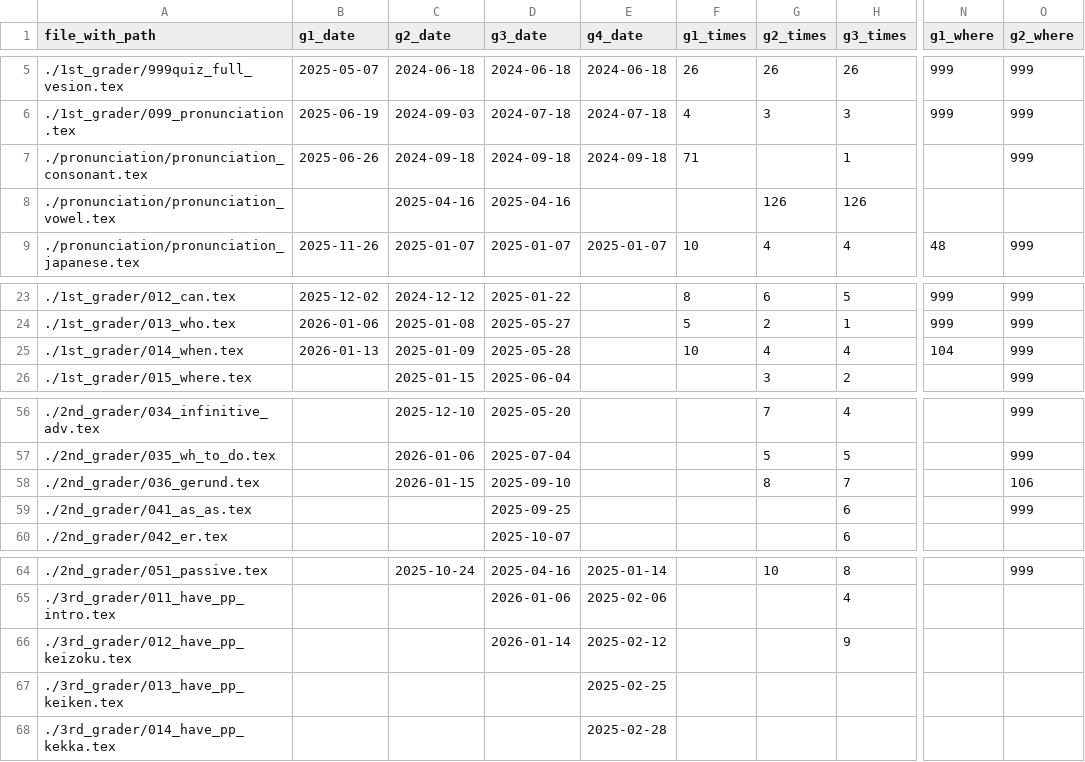
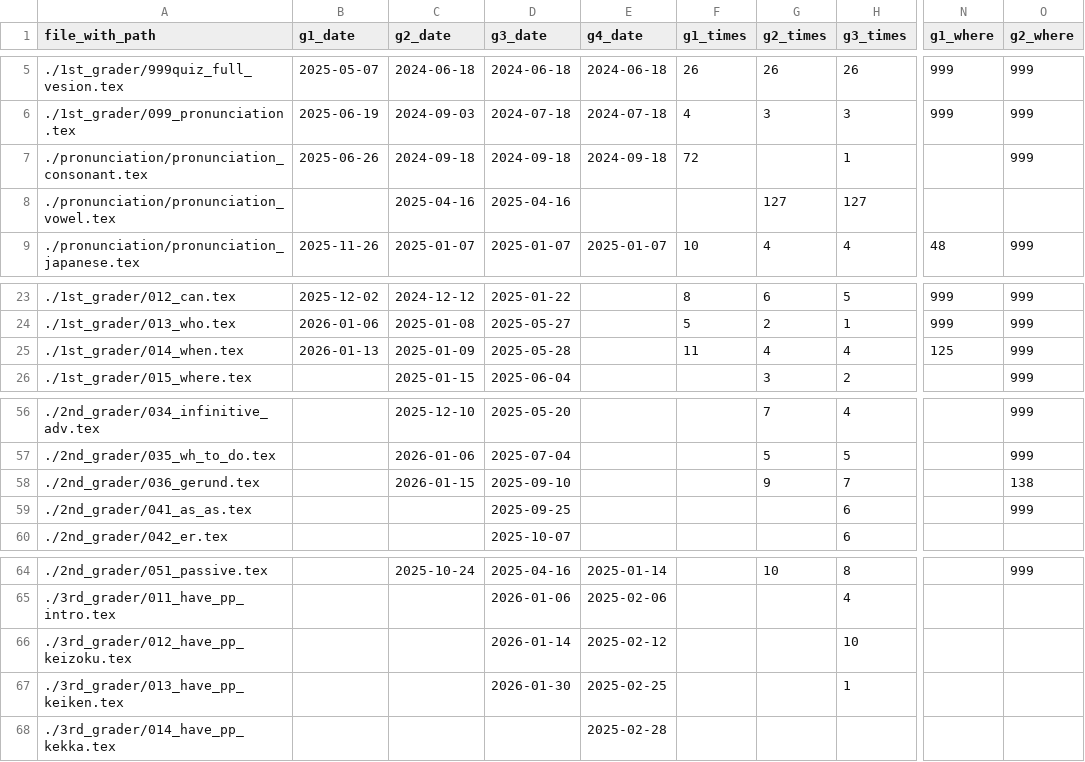
Before and after one commit to iotsuka1958/english_slides, a CSV file: work_log.csv, drawn as a sheet; only a part is shown, gaps mark what is left out; the diff names each change by its address in the sheet, - before the commit and + after, or states it on an @@ line.

```diff
--- a/work_log.csv
+++ b/work_log.csv
-F7 (g1_times): 71
+F7 (g1_times): 72
-G8 (g2_times): 126
+G8 (g2_times): 127
-H8 (g3_times): 126
+H8 (g3_times): 127
-F25 (g1_times): 10
+F25 (g1_times): 11
-N25 (g1_where): 104
+N25 (g1_where): 125
-G58 (g2_times): 8
+G58 (g2_times): 9
-O58 (g2_where): 106
+O58 (g2_where): 138
-H66 (g3_times): 9
+H66 (g3_times): 10
-D67 (g3_date): (empty)
+D67 (g3_date): 2026-01-30
-H67 (g3_times): (empty)
+H67 (g3_times): 1
```
Also changed, not shown: classroom.csv, 9 other files.
